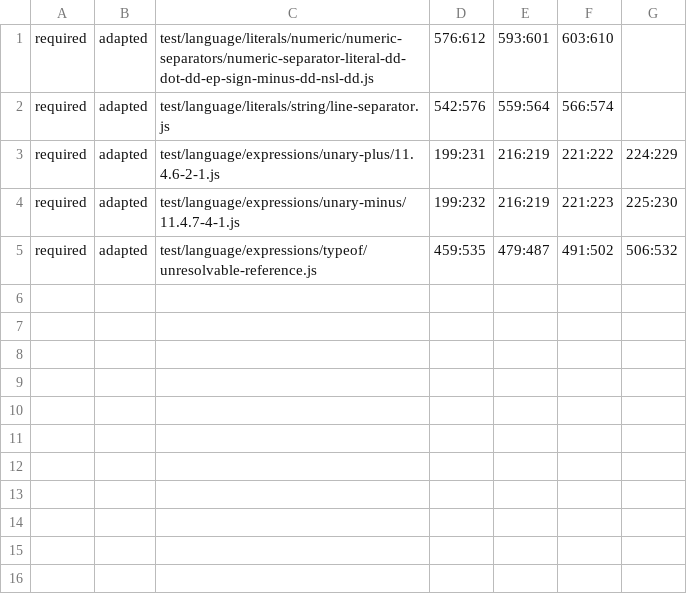
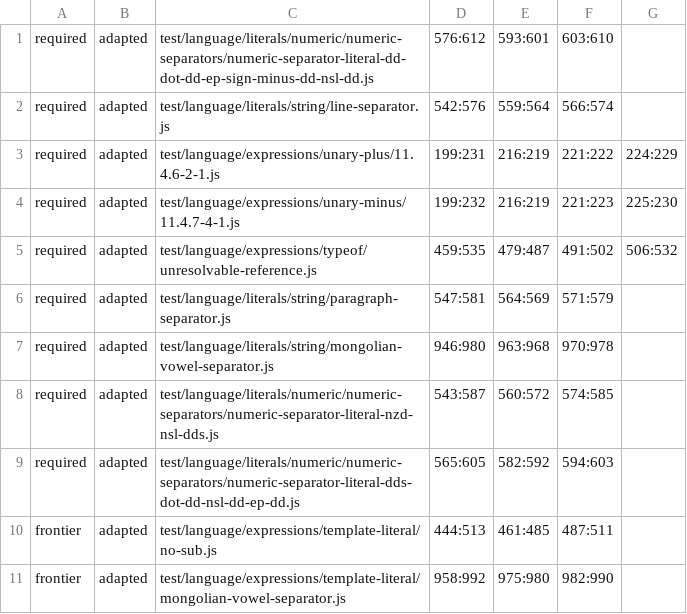
Before and after one commit to daeken/Swayze, a TSV file: tools/test262-cases.tsv, drawn as a sheet.

Commit message:
Expand Test262 baselines and reproduce template literal gaps

```diff
--- a/tools/test262-cases.tsv
+++ b/tools/test262-cases.tsv
@@ -5 +5,7 @@ required	adapted	test/language/expressions/unary-minus/11.4.7-4-1.js	199:232	216
 required	adapted	test/language/expressions/typeof/unresolvable-reference.js	459:535	479:487	491:502	506:532
+required	adapted	test/language/literals/string/paragraph-separator.js	547:581	564:569	571:579
+required	adapted	test/language/literals/string/mongolian-vowel-separator.js	946:980	963:968	970:978
+required	adapted	test/language/literals/numeric/numeric-separators/numeric-separator-literal-nzd-nsl-dds.js	543:587	560:572	574:585
+required	adapted	test/language/literals/numeric/numeric-separators/numeric-separator-literal-dds-dot-dd-nsl-dd-ep-dd.js	565:605	582:592	594:603
+frontier	adapted	test/language/expressions/template-literal/no-sub.js	444:513	461:485	487:511
+frontier	adapted	test/language/expressions/template-literal/mongolian-vowel-separator.js	958:992	975:980	982:990
```
Also changed, not shown: 1 other file.
